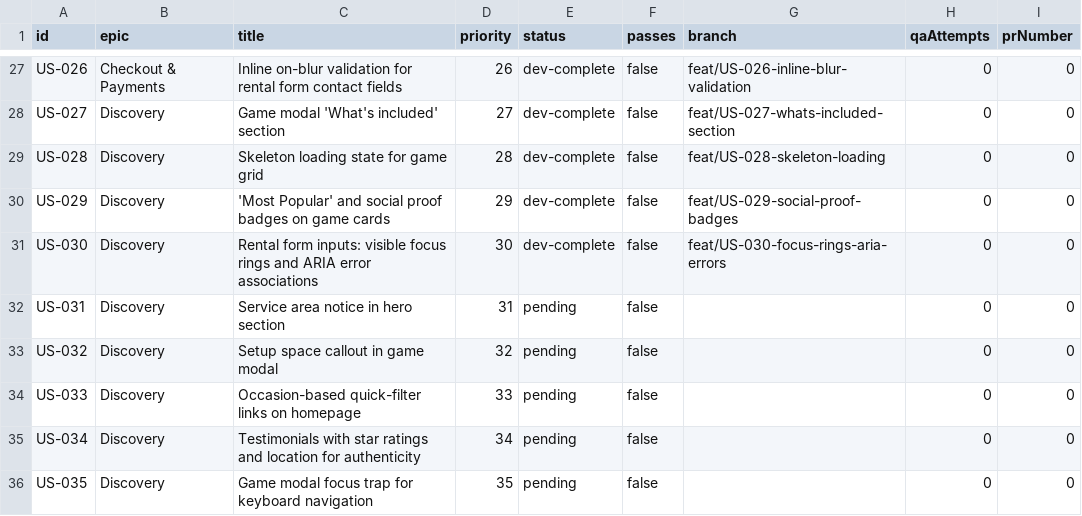
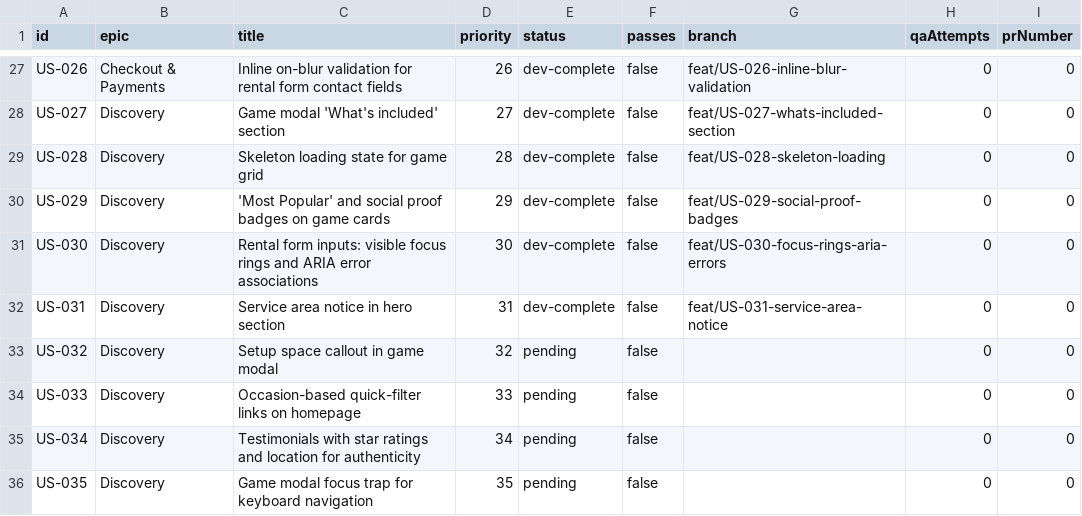
Before and after one commit to baburam1985/RentAGame, a CSV file: scripts/ralph/prd.csv, drawn as a sheet; only a part is shown, gaps mark what is left out.

```diff
--- a/scripts/ralph/prd.csv
+++ b/scripts/ralph/prd.csv
@@ -31,3 +31,3 @@ US-029,Discovery,'Most Popular' and social proof badges on game cards,29,dev-com
 US-030,Discovery,Rental form inputs: visible focus rings and ARIA error associations,30,dev-complete,false,feat/US-030-focus-rings-aria-errors,0,0
-US-031,Discovery,Service area notice in hero section,31,pending,false,,0,0
+US-031,Discovery,Service area notice in hero section,31,dev-complete,false,feat/US-031-service-area-notice,0,0
 US-032,Discovery,Setup space callout in game modal,32,pending,false,,0,0
```
Also changed, not shown: 2 other files.
